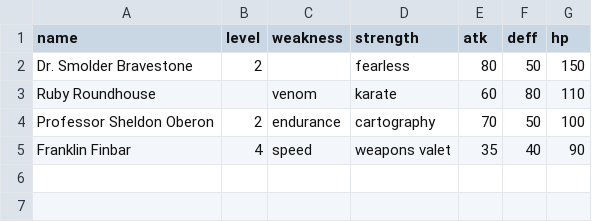
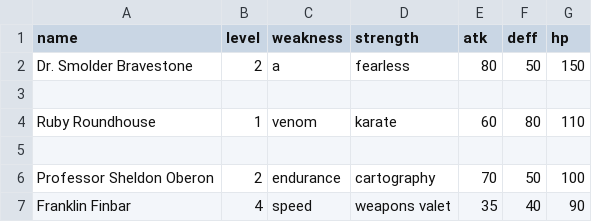
Before and after one commit to 101zh/RPG, a CSV file: test.csv, drawn as a sheet.

```diff
--- a/test.csv
+++ b/test.csv
@@ -1,4 +1,6 @@
 name,level,weakness,strength,atk,deff,hp
-Dr. Smolder Bravestone,2,,fearless,80,50,150
-Ruby Roundhouse,,venom,karate,60,80,110
+Dr. Smolder Bravestone,2,a,fearless,80,50,150
+
+Ruby Roundhouse,1,venom,karate,60,80,110
+
 Professor Sheldon Oberon,2,endurance,cartography,70,50,100
```
Also changed, not shown: 1 other file.
